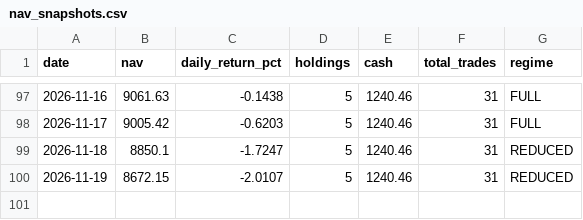
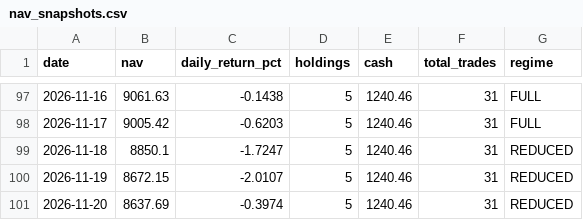
Before and after one commit to Chyde2010/momentum_rotation_improved, a CSV file: data/nav_snapshots.csv, drawn as a sheet; only a part is shown, gaps mark what is left out; the diff names each change by its address in the sheet, - before the commit and + after, or states it on an @@ line.

```diff
--- a/data/nav_snapshots.csv
+++ b/data/nav_snapshots.csv
+row 101: 2026-11-20 | 8637.69 | -0.3974 | 5 | 1240.46 | 31 | REDUCED
```
Also changed, not shown: data/portfolio.csv, 2 other files.
